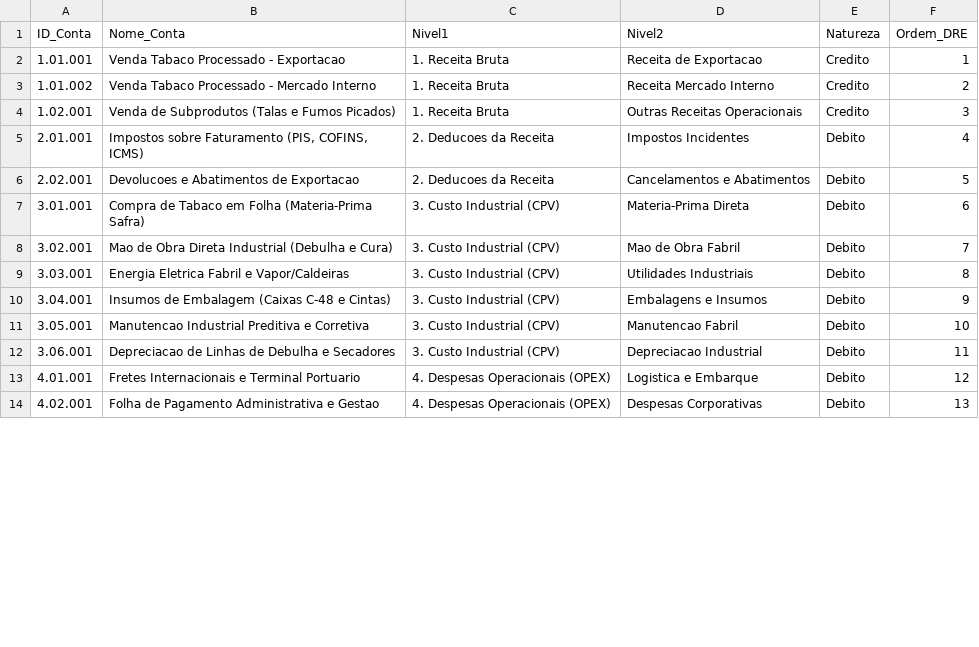
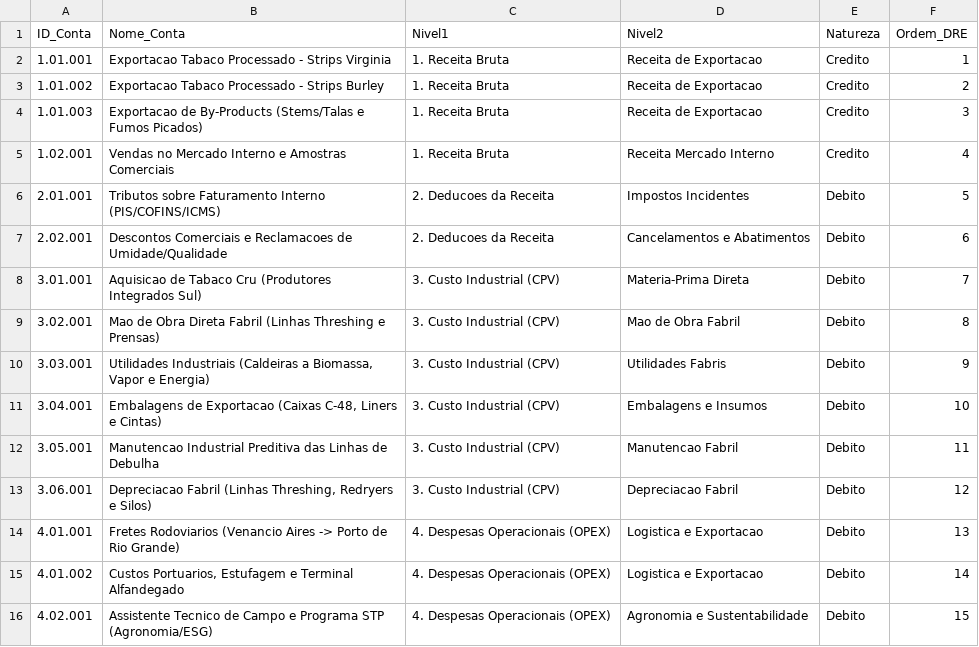
Before and after one commit to iagowalter/pipeline-fpa-controladoria-industrial, a CSV file: data/Dim_PlanoContas.csv, drawn as a sheet; only a part is shown; the diff covers the shown part only.

Commit message:
feat: adequacao da modelagem industrial e FPA para o polo Alliance One Venancio Aires

```diff
--- a/data/Dim_PlanoContas.csv
+++ b/data/Dim_PlanoContas.csv
@@ -1,14 +1,16 @@
 ID_Conta;Nome_Conta;Nivel1;Nivel2;Natureza;Ordem_DRE
-1.01.001;Venda Tabaco Processado - Exportacao;1. Receita Bruta;Receita de Exportacao;Credito;1
-1.01.002;Venda Tabaco Processado - Mercado Interno;1. Receita Bruta;Receita Mercado Interno;Credito;2
-1.02.001;Venda de Subprodutos (Talas e Fumos Picados);1. Receita Bruta;Outras Receitas Operacionais;Credito;3
-2.01.001;Impostos sobre Faturamento (PIS, COFINS, ICMS);2. Deducoes da Receita;Impostos Incidentes;Debito;4
-2.02.001;Devolucoes e Abatimentos de Exportacao;2. Deducoes da Receita;Cancelamentos e Abatimentos;Debito;5
-3.01.001;Compra de Tabaco em Folha (Materia-Prima Safra);3. Custo Industrial (CPV);Materia-Prima Direta;Debito;6
-3.02.001;Mao de Obra Direta Industrial (Debulha e Cura);3. Custo Industrial (CPV);Mao de Obra Fabril;Debito;7
-3.03.001;Energia Eletrica Fabril e Vapor/Caldeiras;3. Custo Industrial (CPV);Utilidades Industriais;Debito;8
-3.04.001;Insumos de Embalagem (Caixas C-48 e Cintas);3. Custo Industrial (CPV);Embalagens e Insumos;Debito;9
-3.05.001;Manutencao Industrial Preditiva e Corretiva;3. Custo Industrial (CPV);Manutencao Fabril;Debito;10
-3.06.001;Depreciacao de Linhas de Debulha e Secadores;3. Custo Industrial (CPV);Depreciacao Industrial;Debito;11
-4.01.001;Fretes Internacionais e Terminal Portuario;4. Despesas Operacionais (OPEX);Logistica e Embarque;Debito;12
-4.02.001;Folha de Pagamento Administrativa e Gestao;4. Despesas Operacionais (OPEX);Despesas Corporativas;Debito;13
+1.01.001;Exportacao Tabaco Processado - Strips Virginia;1. Receita Bruta;Receita de Exportacao;Credito;1
+1.01.002;Exportacao Tabaco Processado - Strips Burley;1. Receita Bruta;Receita de Exportacao;Credito;2
+1.01.003;Exportacao de By-Products (Stems/Talas e Fumos Picados);1. Receita Bruta;Receita de Exportacao;Credito;3
+1.02.001;Vendas no Mercado Interno e Amostras Comerciais;1. Receita Bruta;Receita Mercado Interno;Credito;4
+2.01.001;Tributos sobre Faturamento Interno (PIS/COFINS/ICMS);2. Deducoes da Receita;Impostos Incidentes;Debito;5
+2.02.001;Descontos Comerciais e Reclamacoes de Umidade/Qualidade;2. Deducoes da Receita;Cancelamentos e Abatimentos;Debito;6
+3.01.001;Aquisicao de Tabaco Cru (Produtores Integrados Sul);3. Custo Industrial (CPV);Materia-Prima Direta;Debito;7
+3.02.001;Mao de Obra Direta Fabril (Linhas Threshing e Prensas);3. Custo Industrial (CPV);Mao de Obra Fabril;Debito;8
+3.03.001;Utilidades Industriais (Caldeiras a Biomassa, Vapor e Energia);3. Custo Industrial (CPV);Utilidades Fabris;Debito;9
+3.04.001;Embalagens de Exportacao (Caixas C-48, Liners e Cintas);3. Custo Industrial (CPV);Embalagens e Insumos;Debito;10
+3.05.001;Manutencao Industrial Preditiva das Linhas de Debulha;3. Custo Industrial (CPV);Manutencao Fabril;Debito;11
+3.06.001;Depreciacao Fabril (Linhas Threshing, Redryers e Silos);3. Custo Industrial (CPV);Depreciacao Fabril;Debito;12
+4.01.001;Fretes Rodoviarios (Venancio Aires -> Porto de Rio Grande);4. Despesas Operacionais (OPEX);Logistica e Exportacao;Debito;13
+4.01.002;Custos Portuarios, Estufagem e Terminal Alfandegado;4. Despesas Operacionais (OPEX);Logistica e Exportacao;Debito;14
+4.02.001;Assistente Tecnico de Campo e Programa STP (Agronomia/ESG);4. Despesas Operacionais (OPEX);Agronomia e Sustentabilidade;Debito;15
```
Also changed, not shown: 19 edited cells elsewhere in this file, data/Dim_CentroCusto.csv, data/Fatos_Orcamento_Planejado.csv, 8 other files.
